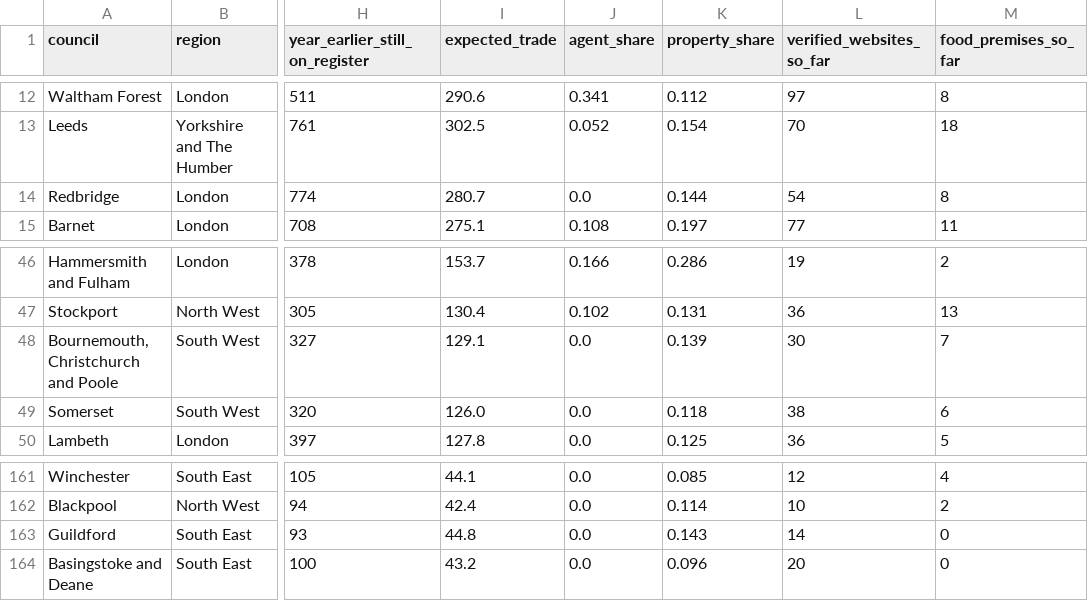
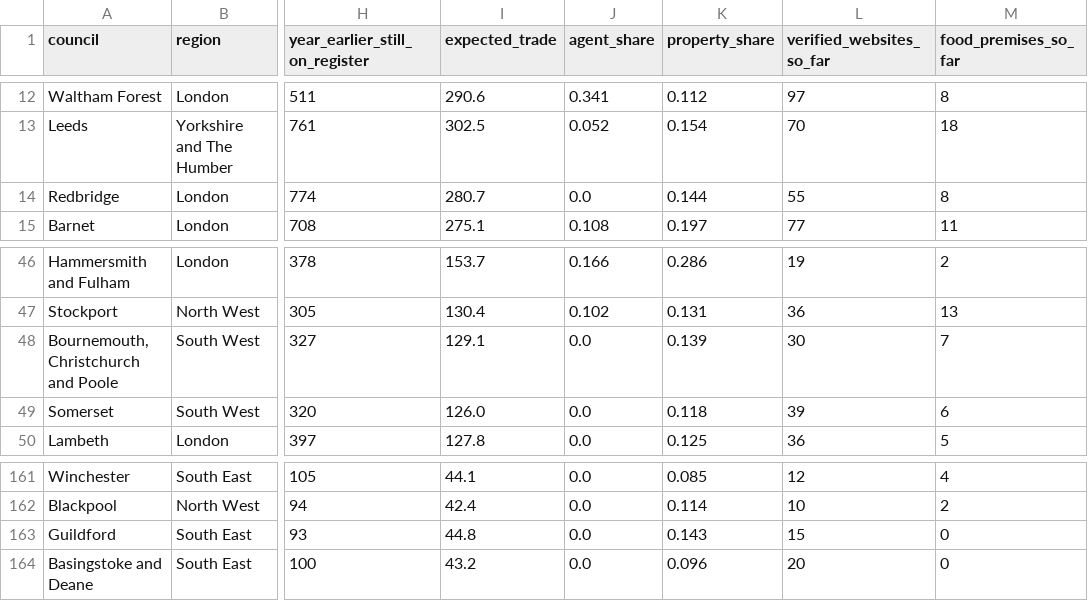
Before and after one commit to Mval1984/salenovo-open-data, a CSV file: index/2026-09/councils.csv, drawn as a sheet; only a part is shown, gaps mark what is left out; the diff names each change by its address in the sheet, - before the commit and + after, or states it on an @@ line.

Commit message:
Data as published on salenovo.com, 8 November 2026

```diff
--- a/index/2026-09/councils.csv
+++ b/index/2026-09/councils.csv
-L14 (verified_websites_so_far): 54
+L14 (verified_websites_so_far): 55
-L49 (verified_websites_so_far): 38
+L49 (verified_websites_so_far): 39
-L163 (verified_websites_so_far): 14
+L163 (verified_websites_so_far): 15
```
Also changed, not shown: index/2026-09/regions.csv, index/2026-10/councils.csv, 1 other file.
